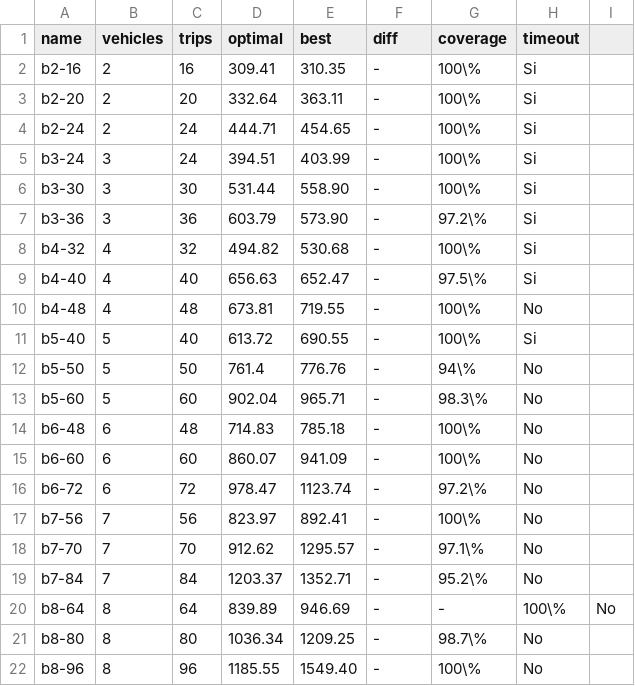
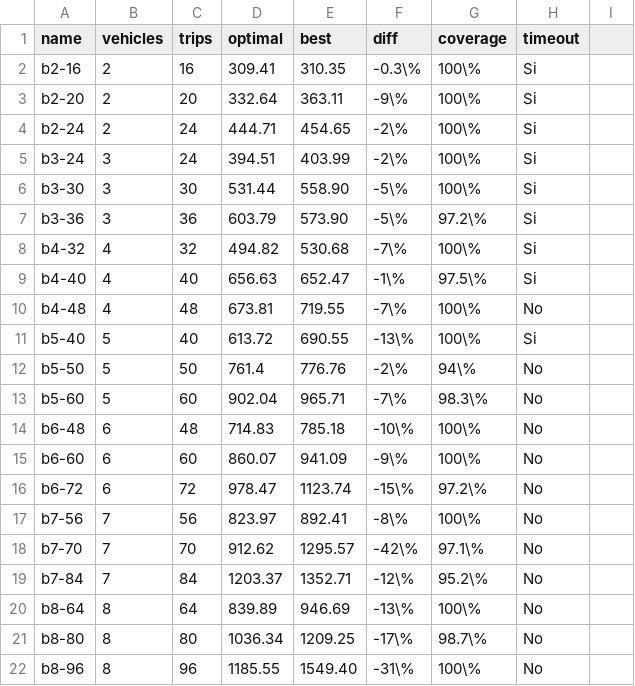
Before and after one commit to garciparedes/tfg-dial-a-ride-problem, a CSV file: data/results_b.csv, drawn as a sheet.

```diff
--- a/data/results_b.csv
+++ b/data/results_b.csv
@@ -1,22 +1,22 @@
 name,vehicles,trips,optimal,best,diff,coverage,timeout
-b2-16,2,16,309.41,310.35,-,100\%,Si
-b2-20,2,20,332.64,363.11,-,100\%,Si
-b2-24,2,24,444.71,454.65,-,100\%,Si
-b3-24,3,24,394.51,403.99,-,100\%,Si
-b3-30,3,30,531.44,558.90,-,100\%,Si
-b3-36,3,36,603.79,573.90,-,97.2\%,Si
-b4-32,4,32,494.82,530.68,-,100\%,Si
-b4-40,4,40,656.63,652.47,-,97.5\%,Si
-b4-48,4,48,673.81,719.55,-,100\%,No
-b5-40,5,40,613.72,690.55,-,100\%,Si
-b5-50,5,50,761.4,776.76,-,94\%,No
-b5-60,5,60,902.04,965.71,-,98.3\%,No
-b6-48,6,48,714.83,785.18,-,100\%,No
-b6-60,6,60,860.07,941.09,-,100\%,No
-b6-72,6,72,978.47,1123.74,-,97.2\%,No
-b7-56,7,56,823.97,892.41,-,100\%,No
-b7-70,7,70,912.62,1295.57,-,97.1\%,No
-b7-84,7,84,1203.37,1352.71,-,95.2\%,No
-b8-64,8,64,839.89,946.69,-,-,100\%,No
-b8-80,8,80,1036.34,1209.25,-,98.7\%,No
-b8-96,8,96,1185.55,1549.40,-,100\%,No
+b2-16,2,16,309.41,310.35,-0.3\%,100\%,Si
+b2-20,2,20,332.64,363.11,-9\%,100\%,Si
+b2-24,2,24,444.71,454.65,-2\%,100\%,Si
+b3-24,3,24,394.51,403.99,-2\%,100\%,Si
+b3-30,3,30,531.44,558.90,-5\%,100\%,Si
+b3-36,3,36,603.79,573.90,-5\%,97.2\%,Si
+b4-32,4,32,494.82,530.68,-7\%,100\%,Si
+b4-40,4,40,656.63,652.47,-1\%,97.5\%,Si
+b4-48,4,48,673.81,719.55,-7\%,100\%,No
+b5-40,5,40,613.72,690.55,-13\%,100\%,Si
+b5-50,5,50,761.4,776.76,-2\%,94\%,No
+b5-60,5,60,902.04,965.71,-7\%,98.3\%,No
+b6-48,6,48,714.83,785.18,-10\%,100\%,No
+b6-60,6,60,860.07,941.09,-9\%,100\%,No
+b6-72,6,72,978.47,1123.74,-15\%,97.2\%,No
+b7-56,7,56,823.97,892.41,-8\%,100\%,No
+b7-70,7,70,912.62,1295.57,-42\%,97.1\%,No
+b7-84,7,84,1203.37,1352.71,-12\%,95.2\%,No
+b8-64,8,64,839.89,946.69,-13\%,100\%,No
+b8-80,8,80,1036.34,1209.25,-17\%,98.7\%,No
+b8-96,8,96,1185.55,1549.40,-31\%,100\%,No
```
Also changed, not shown: data/results_a.csv, data/results_r.csv, 2 other files.
